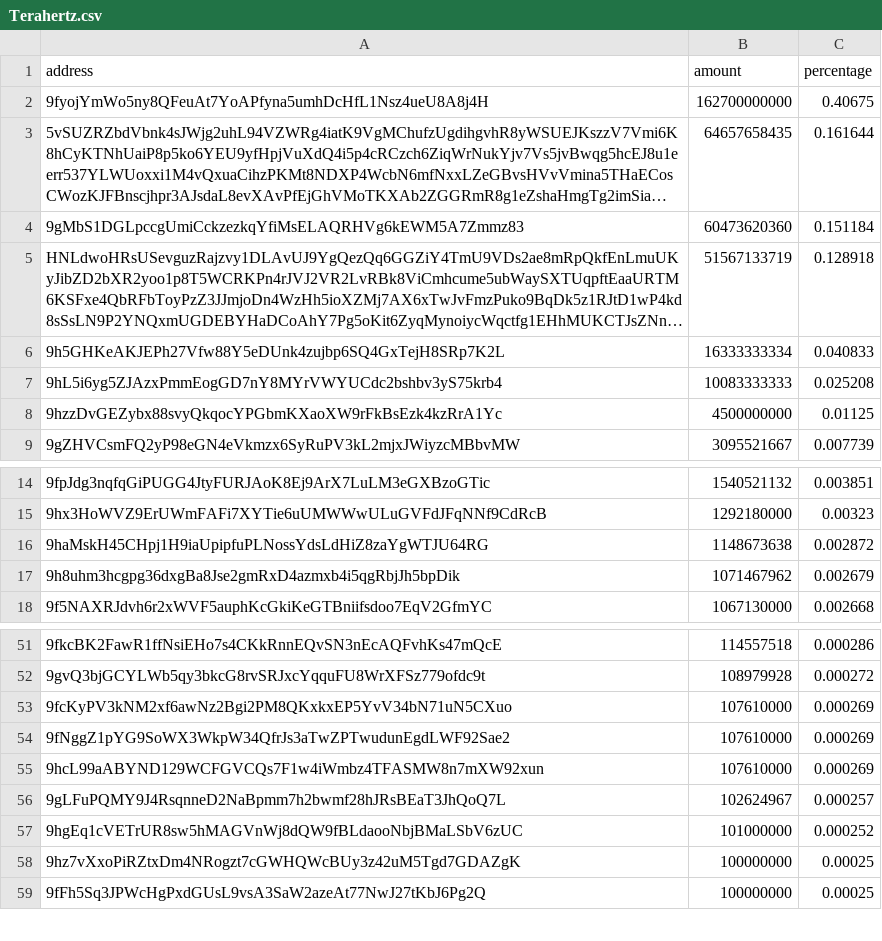
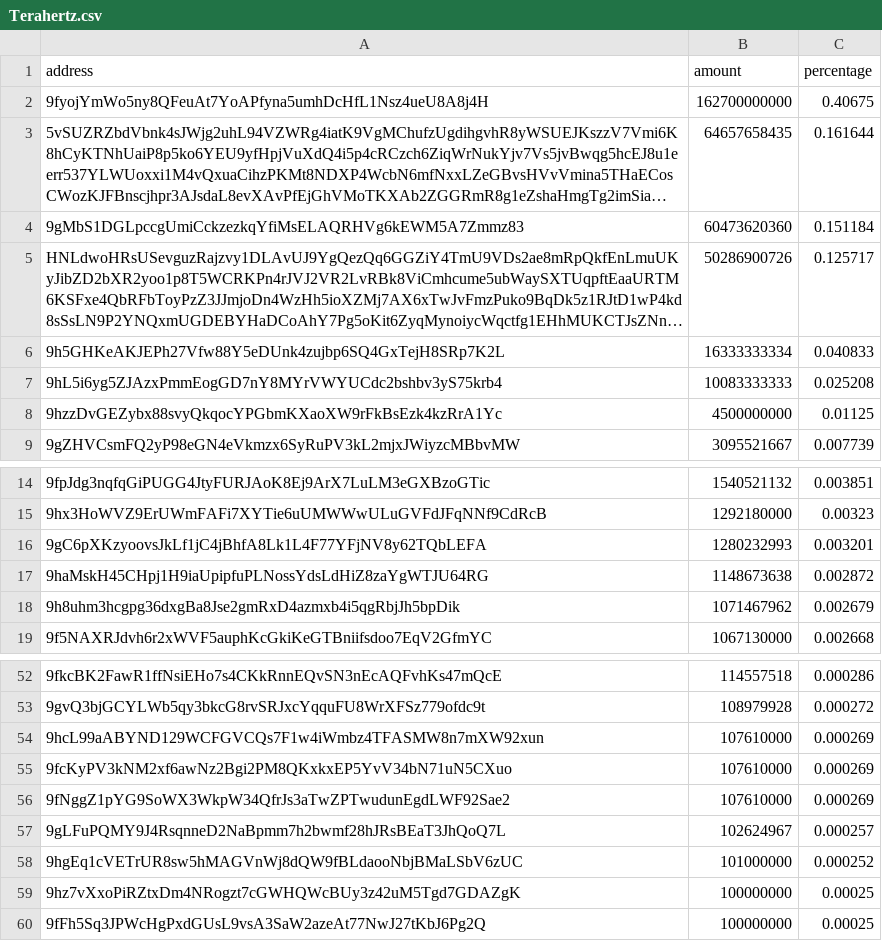
Before and after one commit to babygrenade/ergo-tokenautics, a CSV file: data/Terahertz.csv, drawn as a sheet; only a part is shown, gaps mark what is left out; long unchanged cells end in …; the diff names each change by its address in the sheet, - before the commit and + after, or states it on an @@ line.

```diff
--- a/data/Terahertz.csv
+++ b/data/Terahertz.csv
-B5 (amount): 51567133719
+B5 (amount): 50286900726
-C5 (percentage): 0.128918
+C5 (percentage): 0.125717
+row 16: 9gC6pXKzyoovsJkLf1jC4jBhfA8Lk1L4F77YFjNV8y62TQbLEFA | 1280232993 | 0.003201
@@ row 55 moved to row 54: 9hcL99aABYND129WCFGVCQs7F1w4iWmbz4TFASMW… @@
```
Also changed, not shown: data/$bass.csv, data/EXLE.csv, 12 other files.
